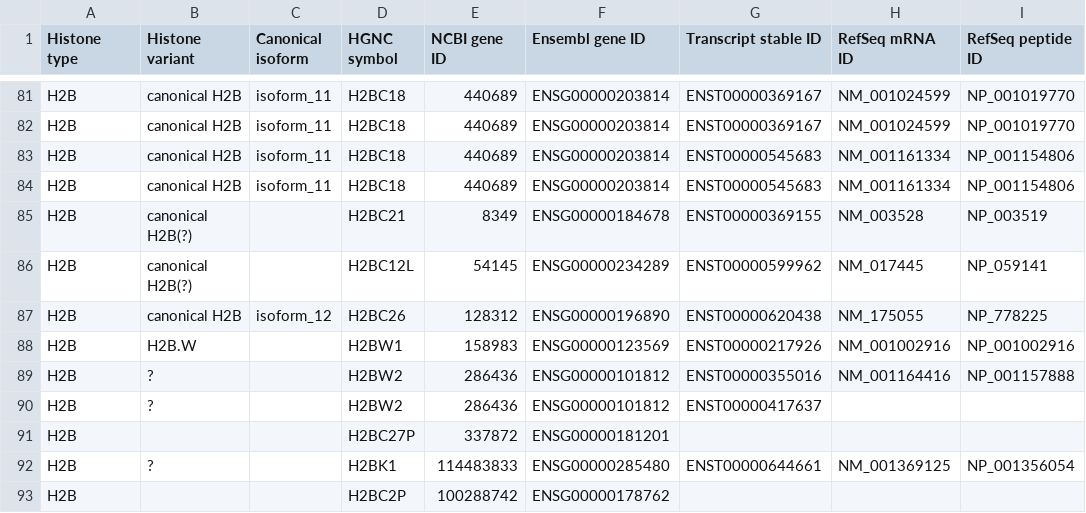
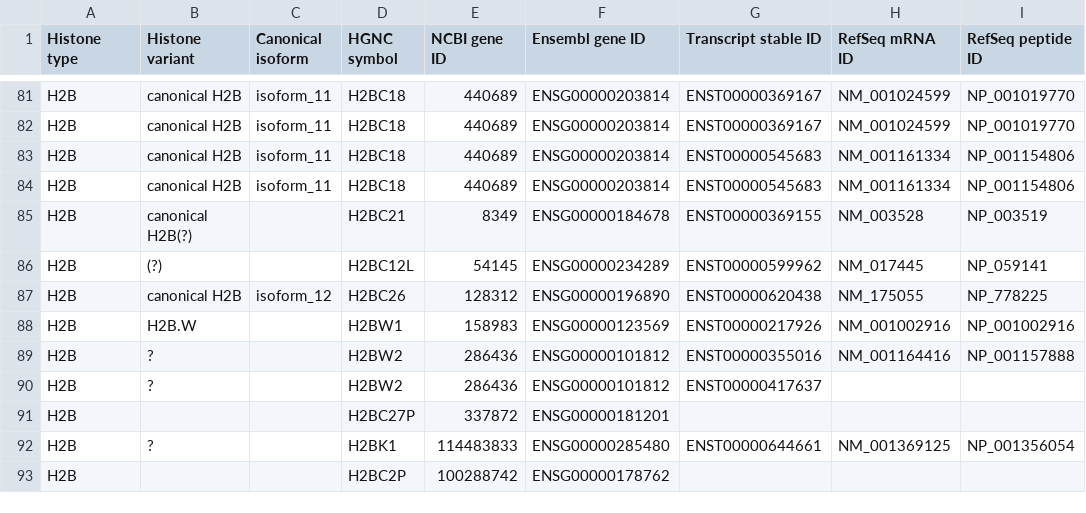
Before and after one commit to intbio/hist_gene_prot, a CSV file: docs/human_histones.csv, drawn as a sheet; only a part is shown, gaps mark what is left out; the diff names each change by its address in the sheet, - before the commit and + after, or states it on an @@ line.

Commit message:
Update human_histones.csv

```diff
--- a/docs/human_histones.csv
+++ b/docs/human_histones.csv
-B86 (Histone variant): canonical H2B(?)
+B86 (Histone variant): (?)
```
